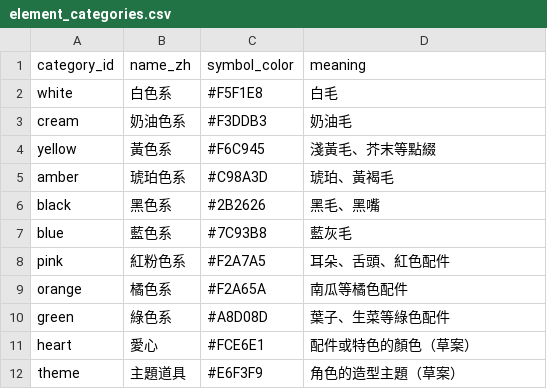
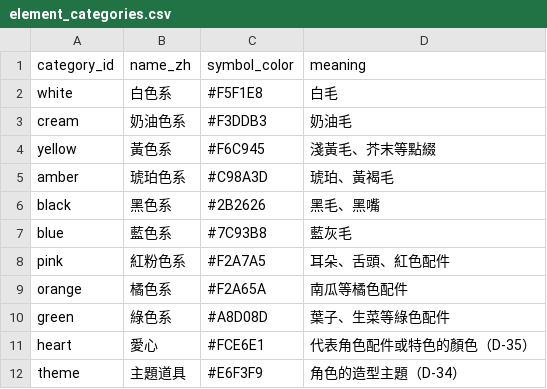
Before and after one commit to mina04081998-chen/frenchie-maker, a CSV file: content/element_categories.csv, drawn as a sheet.

```diff
--- a/content/element_categories.csv
+++ b/content/element_categories.csv
@@ -10,3 +10,3 @@ orange,橘色系,#F2A65A,南瓜等橘色配件
 green,綠色系,#A8D08D,葉子、生菜等綠色配件
-heart,愛心,#FCE6E1,配件或特色的顏色（草案）
-theme,主題道具,#E6F3F9,角色的造型主題（草案）
+heart,愛心,#FCE6E1,代表角色配件或特色的顏色（D-35）
+theme,主題道具,#E6F3F9,角色的造型主題（D-34）
```
Also changed, not shown: content/daily_claim.csv, content/recipes.csv, 12 other files.
